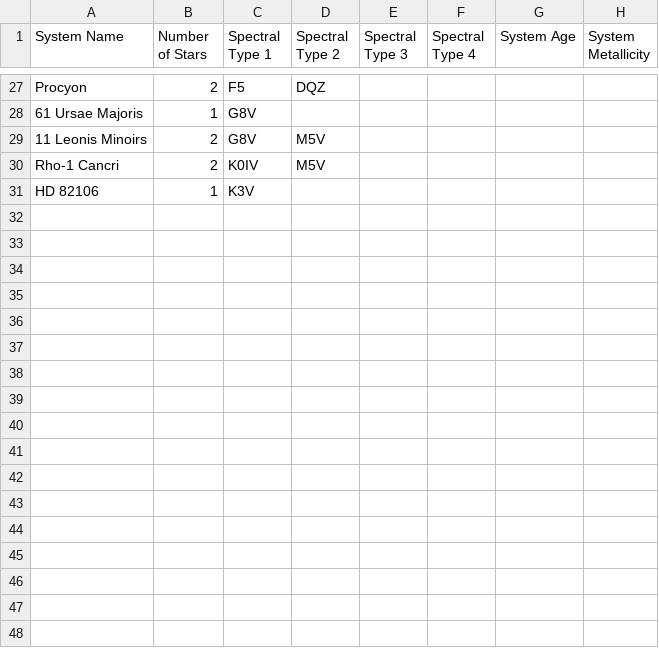
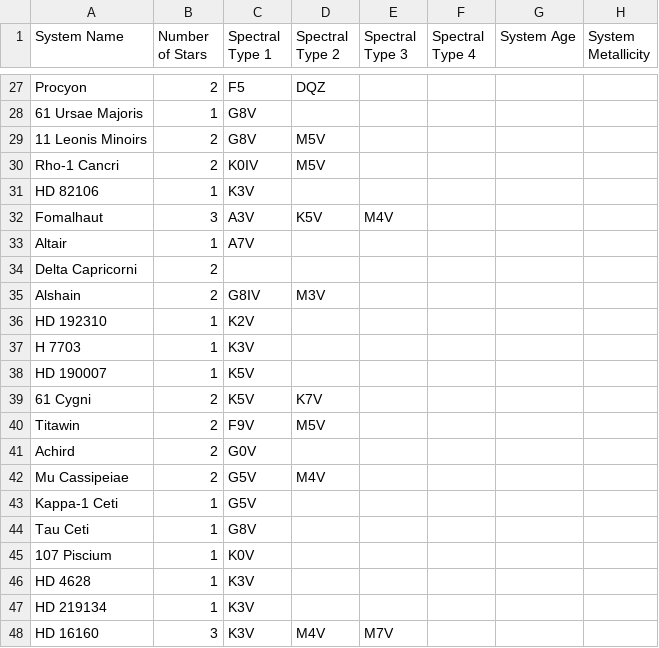
Before and after one commit to tcdoggett/gaia, a CSV file: src/planetary_system_data/system_parameters.csv, drawn as a sheet; only a part is shown, gaps mark what is left out; the diff names each change by its address in the sheet, - before the commit and + after, or states it on an @@ line.

Commit message:
Update system_parameters.csv

```diff
--- a/src/planetary_system_data/system_parameters.csv
+++ b/src/planetary_system_data/system_parameters.csv
+row 32: Fomalhaut | 3 | A3V | K5V | M4V
+row 33: Altair | 1 | A7V
+row 34: Delta Capricorni | 2
+row 35: Alshain | 2 | G8IV | M3V
+row 36: HD 192310 | 1 | K2V
+row 37: H 7703 | 1 | K3V
+row 38: HD 190007 | 1 | K5V
+row 39: 61 Cygni | 2 | K5V | K7V
+row 40: Titawin | 2 | F9V | M5V
+row 41: Achird | 2 | G0V
+row 42: Mu Cassipeiae | 2 | G5V | M4V
+row 43: Kappa-1 Ceti | 1 | G5V
+row 44: Tau Ceti | 1 | G8V
+row 45: 107 Piscium | 1 | K0V
+row 46: HD 4628 | 1 | K3V
+row 47: HD 219134 | 1 | K3V
+row 48: HD 16160 | 3 | K3V | M4V | M7V
```
